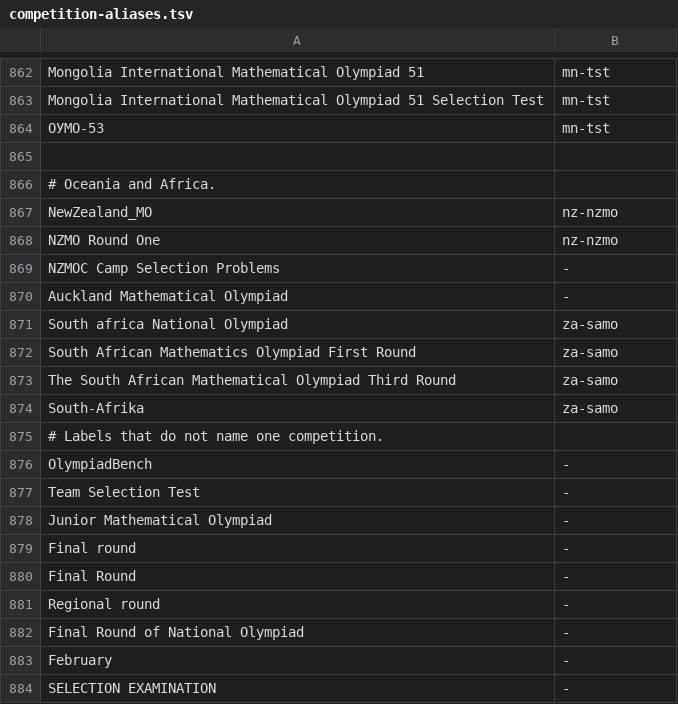
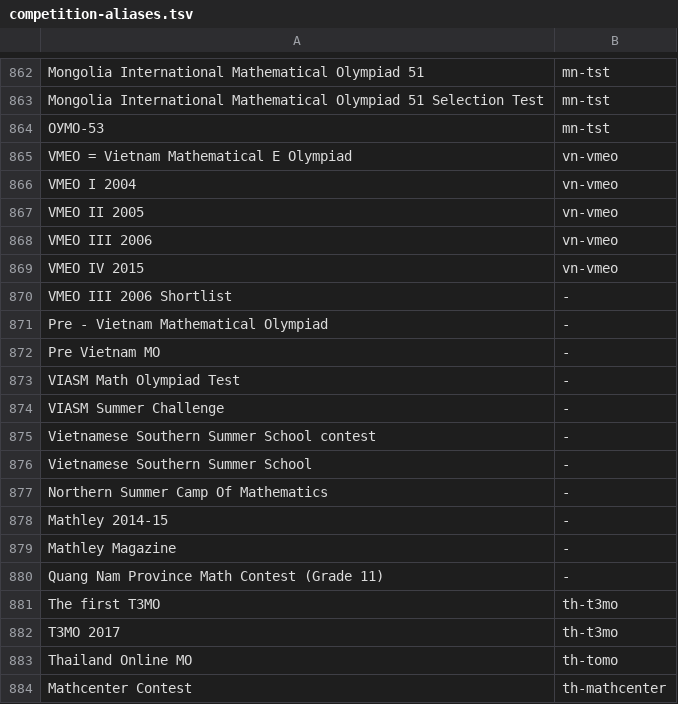
Before and after one commit to tamnd/olymmath, a TSV file: registers/competition-aliases.tsv, drawn as a sheet; only a part is shown, gaps mark what is left out; the shorter side is filled out with more unchanged rows; the diff covers the shown part only; the diff names each change by its address in the sheet, - before the commit and + after, or states it on an @@ line.

Commit message:
Census of Southeast Asia: 51 competitions, 6 sources, 13 gaps (#258)
The census of East and Southeast Asia (2026-11-16) adds 5 codes for
Vietnam, 5 for Thailand, 5 for Singapore, 4 for Malaysia, 27 for
Indonesia and 5 for the Philippines. No row has a shape, so no
expected position is added. Each description says why: the SMS site
did not answer, POSN papers need a form with personal details, pmo.ph
blocks ClaudeBot, IMONST and HOMC categories share problem numbers,
or no official paper was found. The rows of Cambodia, Laos, Myanmar and
Brunei stay as they are: the census found no archive for any of them.

It adds 6 sources: posn, imo-malaysia, toanmath, mathvn, molympiad
and mathcenter (Z2 statements, Z3 solutions). Nothing was harvested.
mathcenter gives ai-train=no, and the pmo-ph notes now record the
Cloudflare robots.txt, which blocks ClaudeBot. The rule for such sites
is pending.

It adds 12 no-source gaps and 1 robots gap (ph-mtap: robots.txt
disallows all paths). Lower rounds no longer take final-round
positions: the PMO qualifying, area and oral labels go to
ph-pmo-qualifying, ph-pmo-area and ph-pmo-oral, and the Indonesian
regional labels to id-osp-sma. It adds 78 alias lines for the
unknown list, including the 37 labels of the Indonesian dataset.

Signed-off-by: Tam Nguyen Duc <1218621+tamnd@users.noreply.github.com>

```diff
--- a/registers/competition-aliases.tsv
+++ b/registers/competition-aliases.tsv
+row 865: VMEO = Vietnam Mathematical E Olympiad | vn-vmeo
+row 866: VMEO I 2004 | vn-vmeo
+row 867: VMEO II 2005 | vn-vmeo
+row 868: VMEO III 2006 | vn-vmeo
+row 869: VMEO IV 2015 | vn-vmeo
+row 870: VMEO III 2006 Shortlist | -
+row 871: Pre - Vietnam Mathematical Olympiad | -
+row 872: Pre Vietnam MO | -
+row 873: VIASM Math Olympiad Test | -
+row 874: VIASM Summer Challenge | -
+row 875: Vietnamese Southern Summer School contest | -
+row 876: Vietnamese Southern Summer School | -
+row 877: Northern Summer Camp Of Mathematics | -
+row 878: Mathley 2014-15 | -
+row 879: Mathley Magazine | -
+row 880: Quang Nam Province Math Contest (Grade 11) | -
+row 881: The first T3MO | th-t3mo
+row 882: T3MO 2017 | th-t3mo
+row 883: Thailand Online MO | th-tomo
+row 884: Mathcenter Contest | th-mathcenter
```
Also changed, not shown: 58 added rows and 18 edited cells elsewhere in this file, 3 other files.
